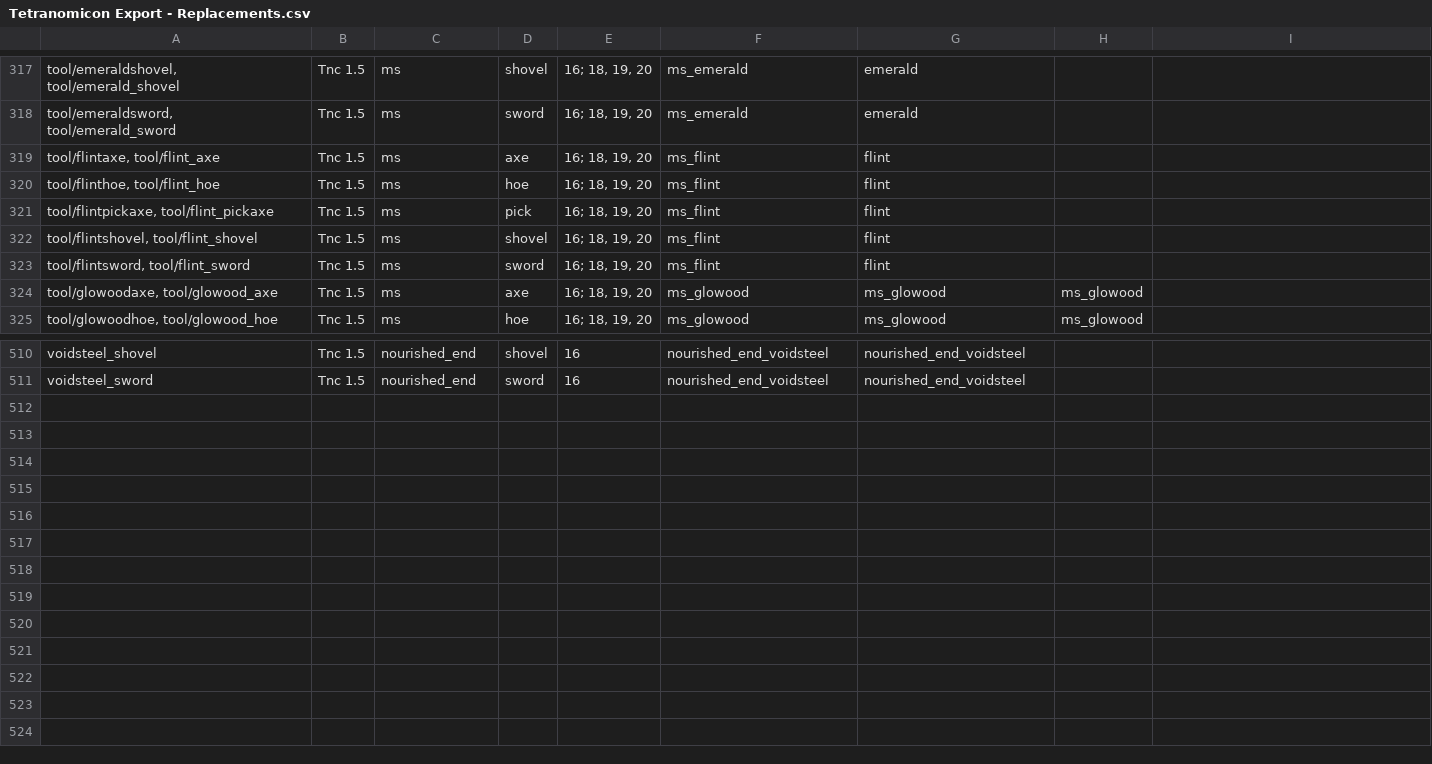
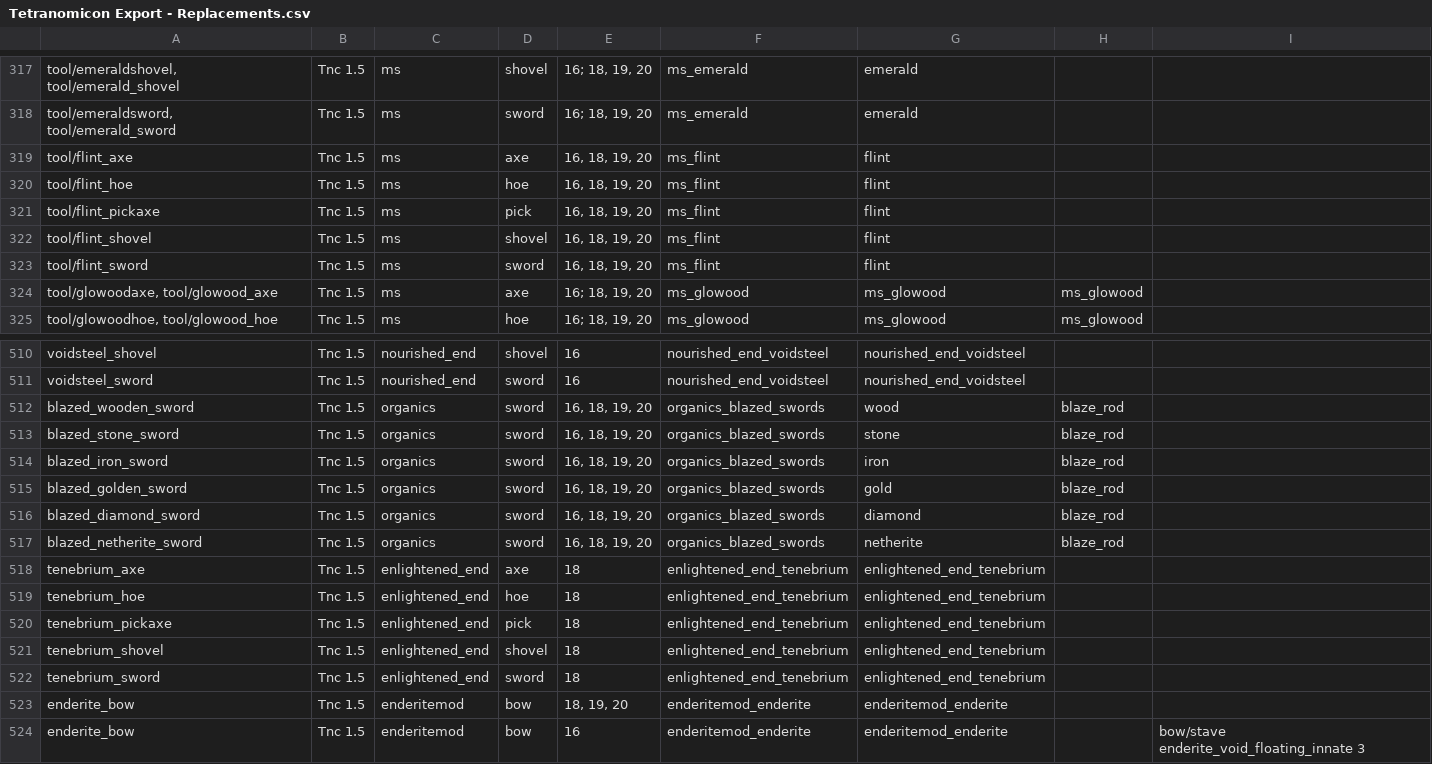
Before and after one commit to Syrikal/Tetranomotron, a CSV file: src/python/inputs/Tetranomicon Export - Replacements.csv, drawn as a sheet; only a part is shown, gaps mark what is left out; the diff covers the shown part only; the diff names each change by its address in the sheet, - before the commit and + after, or states it on an @@ line.

```diff
--- a/src/python/inputs/Tetranomicon Export - Replacements.csv
+++ b/src/python/inputs/Tetranomicon Export - Replacements.csv
-A319: tool/flintaxe, tool/flint_axe
+A319: tool/flint_axe
-E319:E323: 16; 18, 19, 20
+E319:E323: 16, 18, 19, 20
-A320: tool/flinthoe, tool/flint_hoe
+A320: tool/flint_hoe
-A321: tool/flintpickaxe, tool/flint_pickaxe
+A321: tool/flint_pickaxe
-A322: tool/flintshovel, tool/flint_shovel
+A322: tool/flint_shovel
-A323: tool/flintsword, tool/flint_sword
+A323: tool/flint_sword
+row 512: blazed_wooden_sword | Tnc 1.5 | organics | sword | 16, 18, 19, 20 | organics_blazed_swords | wood | blaze_rod
+row 513: blazed_stone_sword | Tnc 1.5 | organics | sword | 16, 18, 19, 20 | organics_blazed_swords | stone | blaze_rod
+row 514: blazed_iron_sword | Tnc 1.5 | organics | sword | 16, 18, 19, 20 | organics_blazed_swords | iron | blaze_rod
+row 515: blazed_golden_sword | Tnc 1.5 | organics | sword | 16, 18, 19, 20 | organics_blazed_swords | gold | blaze_rod
+row 516: blazed_diamond_sword | Tnc 1.5 | organics | sword | 16, 18, 19, 20 | organics_blazed_swords | diamond | blaze_rod
+row 517: blazed_netherite_sword | Tnc 1.5 | organics | sword | 16, 18, 19, 20 | organics_blazed_swords | netherite | blaze_rod
+row 518: tenebrium_axe | Tnc 1.5 | enlightened_end | axe | 18 | enlightened_end_tenebrium | enlightened_end_tenebrium
+row 519: tenebrium_hoe | Tnc 1.5 | enlightened_end | hoe | 18 | enlightened_end_tenebrium | enlightened_end_tenebrium
+row 520: tenebrium_pickaxe | Tnc 1.5 | enlightened_end | pick | 18 | enlightened_end_tenebrium | enlightened_end_tenebrium
+row 521: tenebrium_shovel | Tnc 1.5 | enlightened_end | shovel | 18 | enlightened_end_tenebrium | enlightened_end_tenebrium
+row 522: tenebrium_sword | Tnc 1.5 | enlightened_end | sword | 18 | enlightened_end_tenebrium | enlightened_end_tenebrium
+row 523: enderite_bow | Tnc 1.5 | enderitemod | bow | 18, 19, 20 | enderitemod_enderite | enderitemod_enderite
+row 524: enderite_bow | Tnc 1.5 | enderitemod | bow | 16 | enderitemod_enderite | enderitemod_enderite |  | bow/stave enderite_void_floating_innate 3
```
Also changed, not shown: 5 edited cells elsewhere in this file, src/python/inputs/Aetheric Tetranomicon Export - Materials.csv, src/python/inputs/Aetheric Tetranomicon Export - Replacements.csv, 7 other files.
